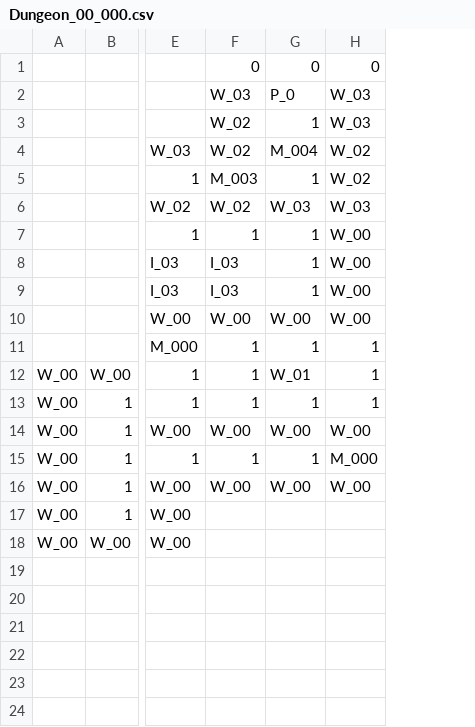
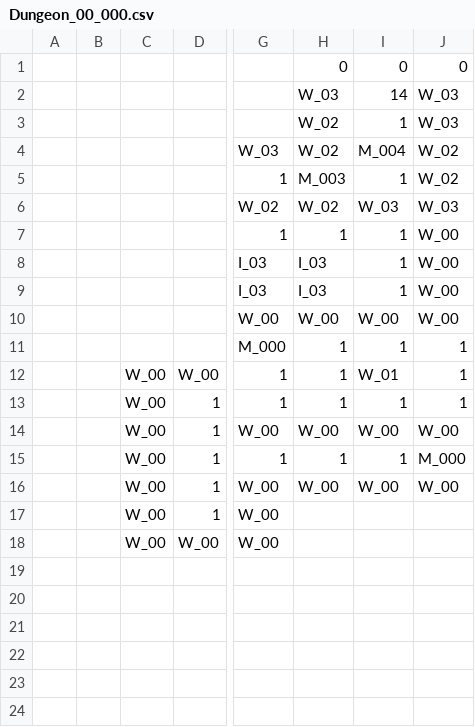
Before and after one commit to IO-DOG/TheSword, a CSV file: Assets/@Resources/Data/Excel/Dungeon_00_000.csv, drawn as a sheet; only a part is shown, gaps mark what is left out; addresses are those after the commit; the diff names each change by its address in the sheet, - before the commit and + after, or states it on an @@ line.

```diff
--- a/Assets/@Resources/Data/Excel/Dungeon_00_000.csv
+++ b/Assets/@Resources/Data/Excel/Dungeon_00_000.csv
+column A, empty
+column B, empty
-I2: P_0
+I2: 14
```
Also changed, not shown: Assets/@Resources/Data/Excel/Dungeon_00_001.csv, Assets/@Resources/Data/Excel/Dungeon_00_002.csv, 24 other files.
